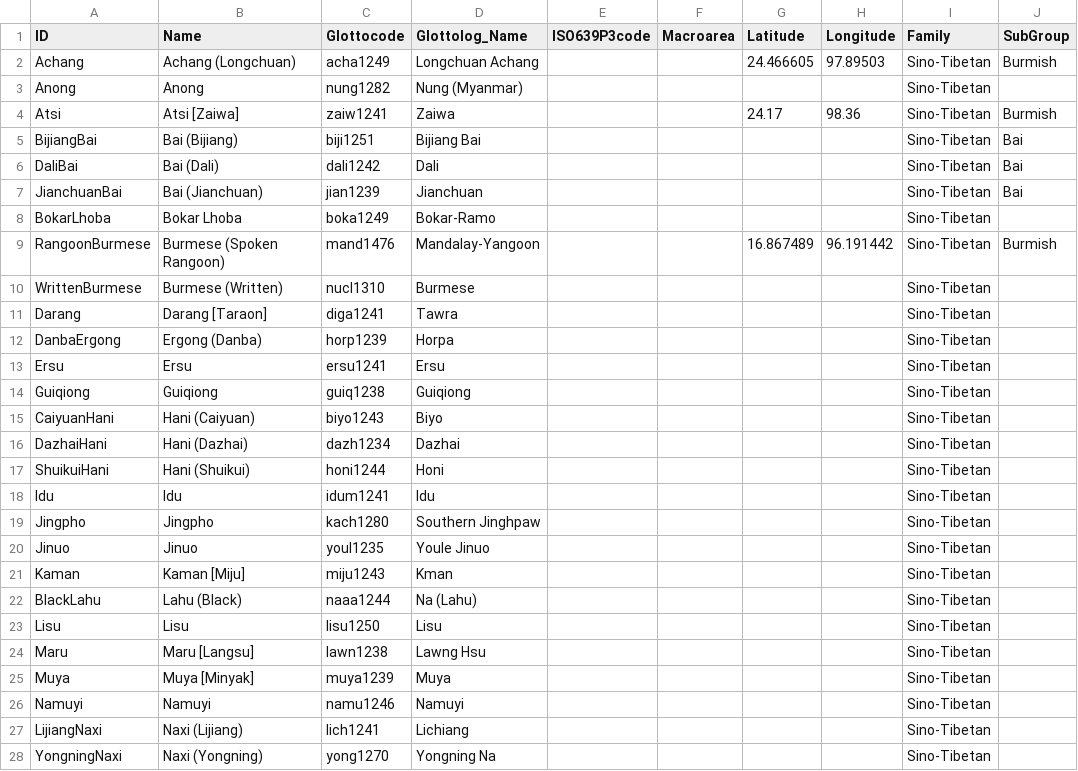
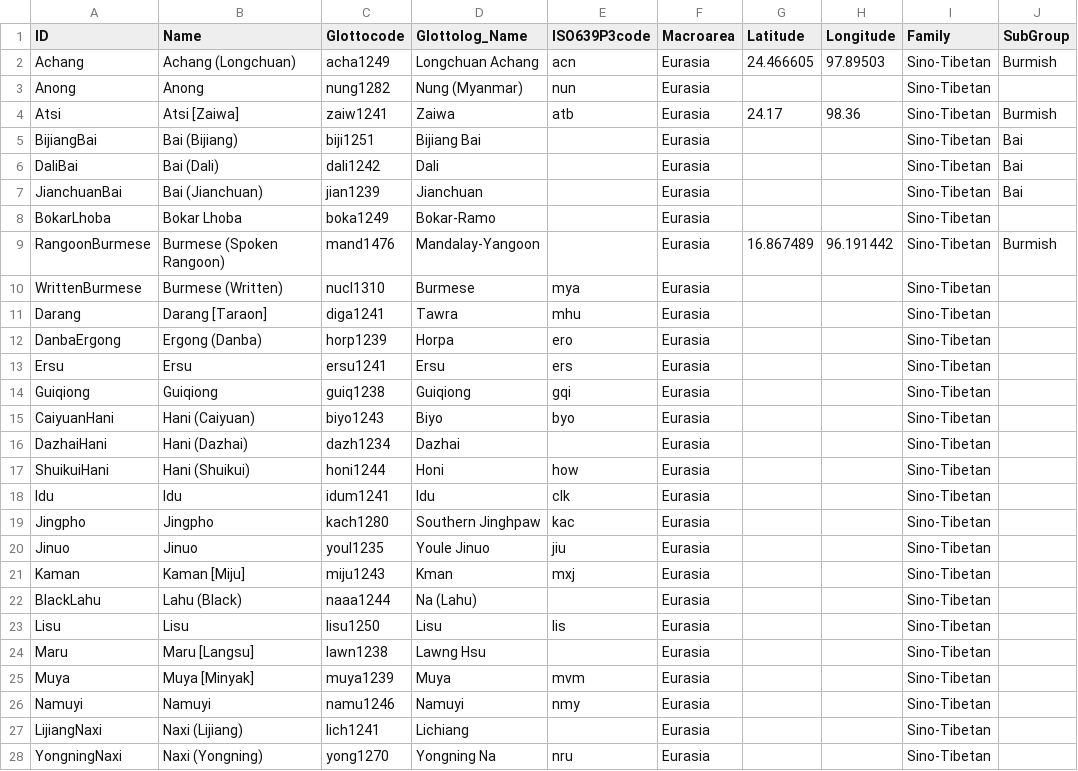
Before and after one commit to lexibank/suntb, a CSV file: cldf/languages.csv, drawn as a sheet; only a part is shown; the diff covers the shown part only.

Commit message:
Re-generate CLDF, remove local concept list

```diff
--- a/cldf/languages.csv
+++ b/cldf/languages.csv
@@ -1,28 +1,28 @@
 ID,Name,Glottocode,Glottolog_Name,ISO639P3code,Macroarea,Latitude,Longitude,Family,SubGroup
-Achang,Achang (Longchuan),acha1249,Longchuan Achang,,,24.466605,97.89503,Sino-Tibetan,Burmish
-Anong,Anong,nung1282,Nung (Myanmar),,,,,Sino-Tibetan,
-Atsi,Atsi [Zaiwa],zaiw1241,Zaiwa,,,24.17,98.36,Sino-Tibetan,Burmish
-BijiangBai,Bai (Bijiang),biji1251,Bijiang Bai,,,,,Sino-Tibetan,Bai
-DaliBai,Bai (Dali),dali1242,Dali,,,,,Sino-Tibetan,Bai
-JianchuanBai,Bai (Jianchuan),jian1239,Jianchuan,,,,,Sino-Tibetan,Bai
-BokarLhoba,Bokar Lhoba,boka1249,Bokar-Ramo,,,,,Sino-Tibetan,
-RangoonBurmese,Burmese (Spoken Rangoon),mand1476,Mandalay-Yangoon,,,16.867489,96.191442,Sino-Tibetan,Burmish
-WrittenBurmese,Burmese (Written),nucl1310,Burmese,,,,,Sino-Tibetan,
-Darang,Darang [Taraon],diga1241,Tawra,,,,,Sino-Tibetan,
-DanbaErgong,Ergong (Danba),horp1239,Horpa,,,,,Sino-Tibetan,
-Ersu,Ersu,ersu1241,Ersu,,,,,Sino-Tibetan,
-Guiqiong,Guiqiong,guiq1238,Guiqiong,,,,,Sino-Tibetan,
-CaiyuanHani,Hani (Caiyuan),biyo1243,Biyo,,,,,Sino-Tibetan,
-DazhaiHani,Hani (Dazhai),dazh1234,Dazhai,,,,,Sino-Tibetan,
-ShuikuiHani,Hani (Shuikui),honi1244,Honi,,,,,Sino-Tibetan,
-Idu,Idu,idum1241,Idu,,,,,Sino-Tibetan,
-Jingpho,Jingpho,kach1280,Southern Jinghpaw,,,,,Sino-Tibetan,
-Jinuo,Jinuo,youl1235,Youle Jinuo,,,,,Sino-Tibetan,
-Kaman,Kaman [Miju],miju1243,Kman,,,,,Sino-Tibetan,
-BlackLahu,Lahu (Black),naaa1244,Na (Lahu),,,,,Sino-Tibetan,
-Lisu,Lisu,lisu1250,Lisu,,,,,Sino-Tibetan,
-Maru,Maru [Langsu],lawn1238,Lawng Hsu,,,,,Sino-Tibetan,
-Muya,Muya [Minyak],muya1239,Muya,,,,,Sino-Tibetan,
-Namuyi,Namuyi,namu1246,Namuyi,,,,,Sino-Tibetan,
-LijiangNaxi,Naxi (Lijiang),lich1241,Lichiang,,,,,Sino-Tibetan,
-YongningNaxi,Naxi (Yongning),yong1270,Yongning Na,,,,,Sino-Tibetan,
+Achang,Achang (Longchuan),acha1249,Longchuan Achang,acn,Eurasia,24.466605,97.89503,Sino-Tibetan,Burmish
+Anong,Anong,nung1282,Nung (Myanmar),nun,Eurasia,,,Sino-Tibetan,
+Atsi,Atsi [Zaiwa],zaiw1241,Zaiwa,atb,Eurasia,24.17,98.36,Sino-Tibetan,Burmish
+BijiangBai,Bai (Bijiang),biji1251,Bijiang Bai,,Eurasia,,,Sino-Tibetan,Bai
+DaliBai,Bai (Dali),dali1242,Dali,,Eurasia,,,Sino-Tibetan,Bai
+JianchuanBai,Bai (Jianchuan),jian1239,Jianchuan,,Eurasia,,,Sino-Tibetan,Bai
+BokarLhoba,Bokar Lhoba,boka1249,Bokar-Ramo,,Eurasia,,,Sino-Tibetan,
+RangoonBurmese,Burmese (Spoken Rangoon),mand1476,Mandalay-Yangoon,,Eurasia,16.867489,96.191442,Sino-Tibetan,Burmish
+WrittenBurmese,Burmese (Written),nucl1310,Burmese,mya,Eurasia,,,Sino-Tibetan,
+Darang,Darang [Taraon],diga1241,Tawra,mhu,Eurasia,,,Sino-Tibetan,
+DanbaErgong,Ergong (Danba),horp1239,Horpa,ero,Eurasia,,,Sino-Tibetan,
+Ersu,Ersu,ersu1241,Ersu,ers,Eurasia,,,Sino-Tibetan,
+Guiqiong,Guiqiong,guiq1238,Guiqiong,gqi,Eurasia,,,Sino-Tibetan,
+CaiyuanHani,Hani (Caiyuan),biyo1243,Biyo,byo,Eurasia,,,Sino-Tibetan,
+DazhaiHani,Hani (Dazhai),dazh1234,Dazhai,,Eurasia,,,Sino-Tibetan,
+ShuikuiHani,Hani (Shuikui),honi1244,Honi,how,Eurasia,,,Sino-Tibetan,
+Idu,Idu,idum1241,Idu,clk,Eurasia,,,Sino-Tibetan,
+Jingpho,Jingpho,kach1280,Southern Jinghpaw,kac,Eurasia,,,Sino-Tibetan,
+Jinuo,Jinuo,youl1235,Youle Jinuo,jiu,Eurasia,,,Sino-Tibetan,
+Kaman,Kaman [Miju],miju1243,Kman,mxj,Eurasia,,,Sino-Tibetan,
+BlackLahu,Lahu (Black),naaa1244,Na (Lahu),,Eurasia,,,Sino-Tibetan,
+Lisu,Lisu,lisu1250,Lisu,lis,Eurasia,,,Sino-Tibetan,
+Maru,Maru [Langsu],lawn1238,Lawng Hsu,,Eurasia,,,Sino-Tibetan,
+Muya,Muya [Minyak],muya1239,Muya,mvm,Eurasia,,,Sino-Tibetan,
+Namuyi,Namuyi,namu1246,Namuyi,nmy,Eurasia,,,Sino-Tibetan,
+LijiangNaxi,Naxi (Lijiang),lich1241,Lichiang,,Eurasia,,,Sino-Tibetan,
+YongningNaxi,Naxi (Yongning),yong1270,Yongning Na,nru,Eurasia,,,Sino-Tibetan,
```
Also changed, not shown: 33 edited cells elsewhere in this file, 4 other files.
